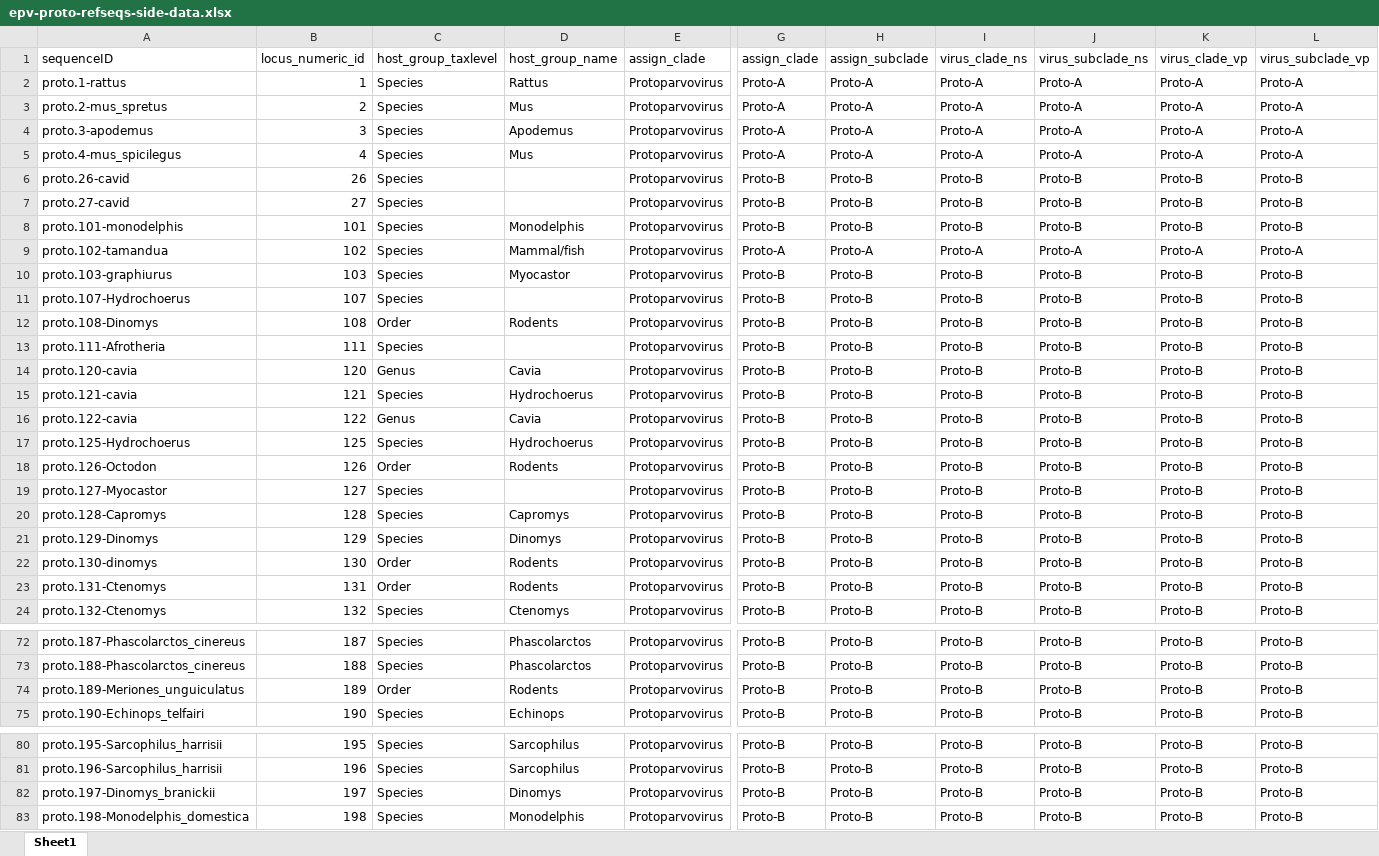
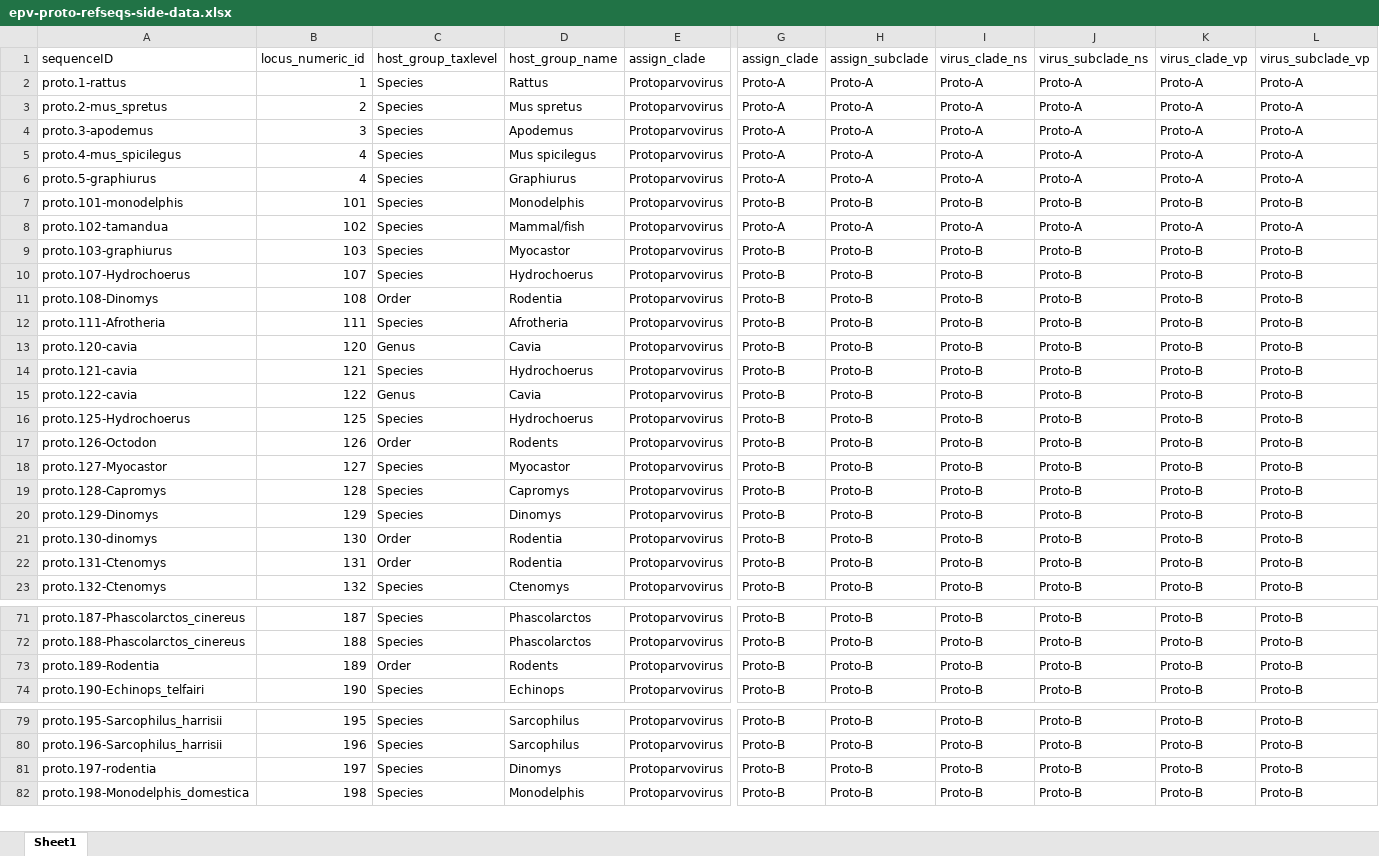
Before and after one commit to giffordlabcvr/Parvovirus-GLUE, an Excel workbook: tabular/eve/parvovirinae/epv-proto-refseqs-side-data.xlsx, sheet Sheet1, drawn as a sheet; only a part is shown, gaps mark what is left out; values as stored, in another font and other column widths than the file's, no cell formats; removed rows and columns are numbered as before the commit, all else as after; rows hold the shown columns only; the diff names each change by its address in the sheet, - before the commit and + after, or states it on an @@ line.

```diff
--- a/tabular/eve/parvovirinae/epv-proto-refseqs-side-data.xlsx (sheet Sheet1)
+++ b/tabular/eve/parvovirinae/epv-proto-refseqs-side-data.xlsx (sheet Sheet1)
-D3 (host_group_name): Mus
+D3 (host_group_name): Mus spretus
-D5 (host_group_name): Mus
+D5 (host_group_name): Mus spicilegus
-A6 (sequenceID): proto.26-cavid
+A6 (sequenceID): proto.5-graphiurus
-B6 (locus_numeric_id): 26
+B6 (locus_numeric_id): 4
-D6 (host_group_name): (empty)
+D6 (host_group_name): Graphiurus
-G6 (assign_clade): Proto-B
+G6 (assign_clade): Proto-A
-H6 (assign_subclade): Proto-B
+H6 (assign_subclade): Proto-A
-I6 (virus_clade_ns): Proto-B
+I6 (virus_clade_ns): Proto-A
-J6 (virus_subclade_ns): Proto-B
+J6 (virus_subclade_ns): Proto-A
-K6 (virus_clade_vp): Proto-B
+K6 (virus_clade_vp): Proto-A
-L6 (virus_subclade_vp): Proto-B
+L6 (virus_subclade_vp): Proto-A
-row 7: proto.27-cavid | 27 | Species |  | Protoparvovirus | Proto-B | Proto-B | Proto-B | Proto-B | Proto-B | Proto-B
-D10 (host_group_name): (empty)
+D10 (host_group_name): Hydrochoerus
-D11 (host_group_name): Rodents
+D11 (host_group_name): Rodentia
-D12 (host_group_name): (empty)
+D12 (host_group_name): Afrotheria
-D18 (host_group_name): (empty)
+D18 (host_group_name): Myocastor
-D21:D22 (host_group_name): Rodents
+D21:D22 (host_group_name): Rodentia
-A73 (sequenceID): proto.189-Meriones_unguiculatus
+A73 (sequenceID): proto.189-Rodentia
-A81 (sequenceID): proto.197-Dinomys_branickii
+A81 (sequenceID): proto.197-rodentia
```
Also changed, not shown: cell formats, tabular/eve/parvovirinae/epv-proto-side-data.xlsx, 33 other files.
